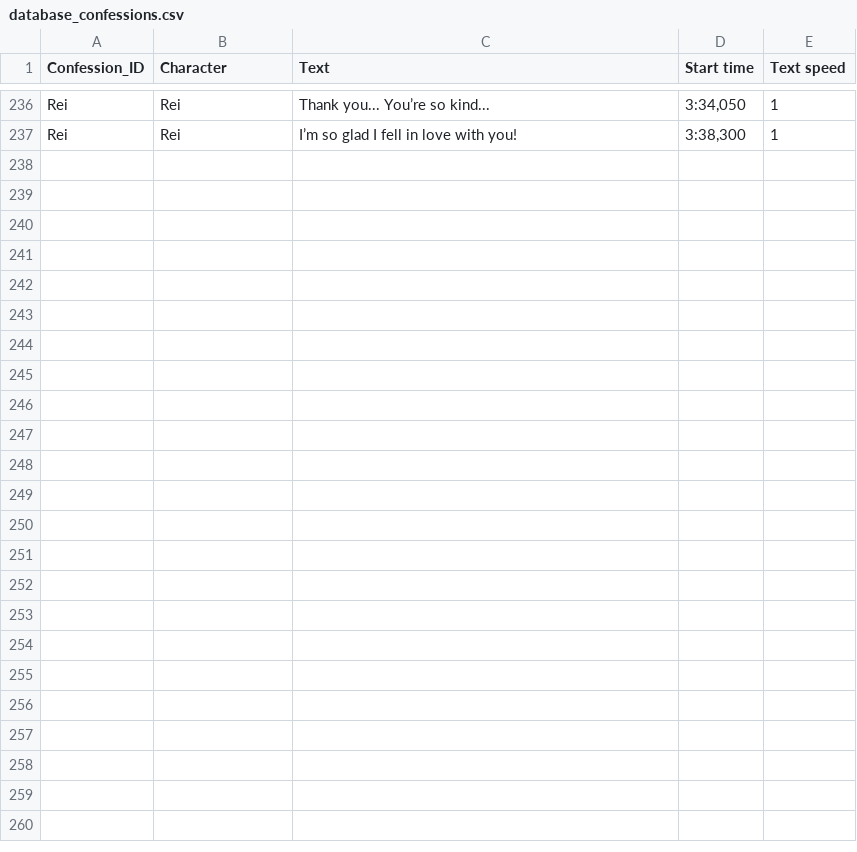
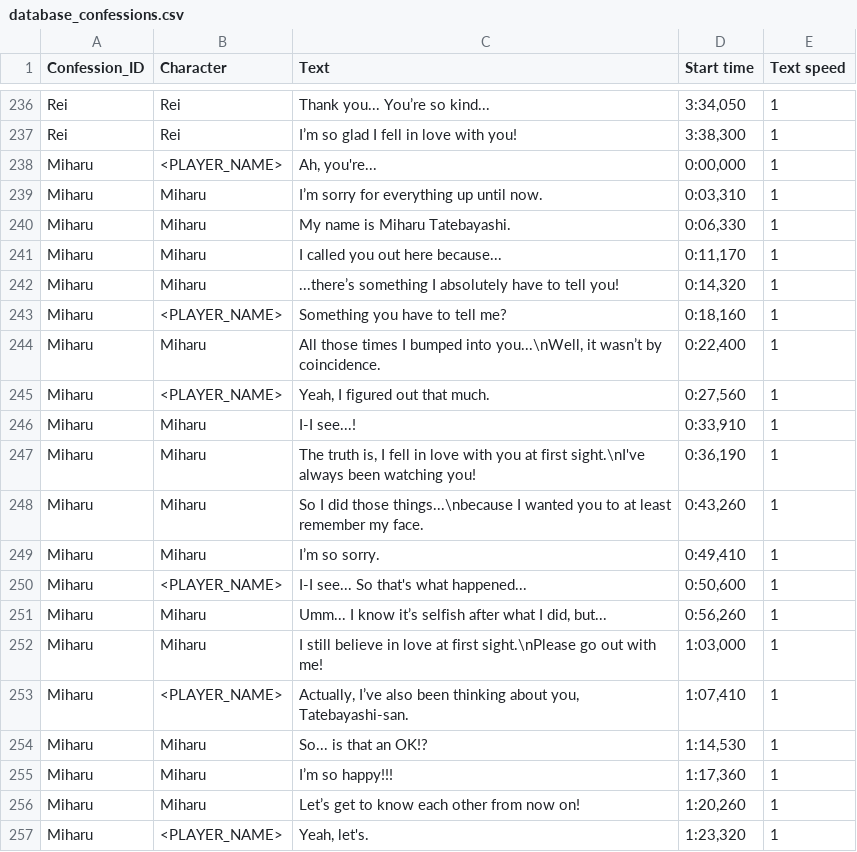
Before and after one commit to vgarciasc/xeupiu, a CSV file: data/texts/database_confessions.csv, drawn as a sheet; only a part is shown, gaps mark what is left out; the diff names each change by its address in the sheet, - before the commit and + after, or states it on an @@ line.

Commit message:
added Tatebayashi confession

```diff
--- a/data/texts/database_confessions.csv
+++ b/data/texts/database_confessions.csv
+row 238: Miharu | <PLAYER_NAME> | Ah, you're... | 0:00,000 | 1
+row 239: Miharu | Miharu | I’m sorry for everything up until now. | 0:03,310 | 1
+row 240: Miharu | Miharu | My name is Miharu Tatebayashi. | 0:06,330 | 1
+row 241: Miharu | Miharu | I called you out here because... | 0:11,170 | 1
+row 242: Miharu | Miharu | ...there’s something I absolutely have to tell you! | 0:14,320 | 1
+row 243: Miharu | <PLAYER_NAME> | Something you have to tell me? | 0:18,160 | 1
+row 244: Miharu | Miharu | All those times I bumped into you...\nWell, it wasn’t by coincidence. | 0:22,400 | 1
+row 245: Miharu | <PLAYER_NAME> | Yeah, I figured out that much. | 0:27,560 | 1
+row 246: Miharu | Miharu | I-I see...! | 0:33,910 | 1
+row 247: Miharu | Miharu | The truth is, I fell in love with you at first sight.\nI've always been watching you! | 0:36,190 | 1
+row 248: Miharu | Miharu | So I did those things...\nbecause I wanted you to at least remember my face. | 0:43,260 | 1
+row 249: Miharu | Miharu | I’m so sorry. | 0:49,410 | 1
+row 250: Miharu | <PLAYER_NAME> | I-I see... So that's what happened... | 0:50,600 | 1
+row 251: Miharu | Miharu | Umm... I know it’s selfish after what I did, but... | 0:56,260 | 1
+row 252: Miharu | Miharu | I still believe in love at first sight.\nPlease go out with me! | 1:03,000 | 1
+row 253: Miharu | <PLAYER_NAME> | Actually, I’ve also been thinking about you, Tatebayashi-san. | 1:07,410 | 1
+row 254: Miharu | Miharu | So... is that an OK!? | 1:14,530 | 1
+row 255: Miharu | Miharu | I’m so happy!!! | 1:17,360 | 1
+row 256: Miharu | Miharu | Let’s get to know each other from now on! | 1:20,260 | 1
+row 257: Miharu | <PLAYER_NAME> | Yeah, let's. | 1:23,320 | 1
```
Also changed, not shown: 1 other file.
